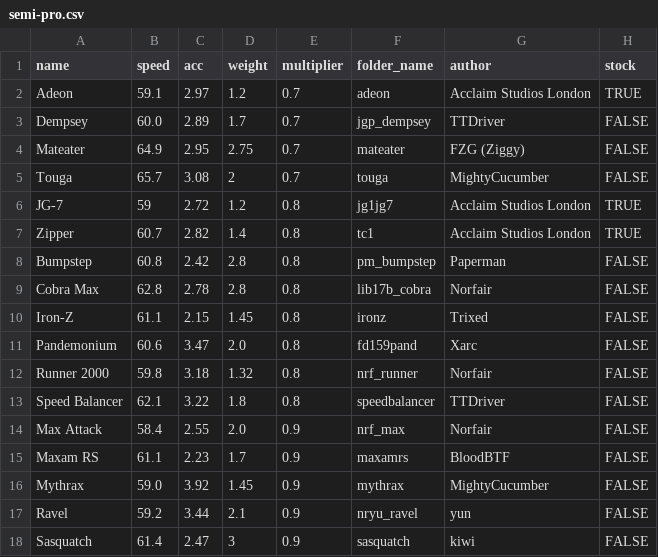
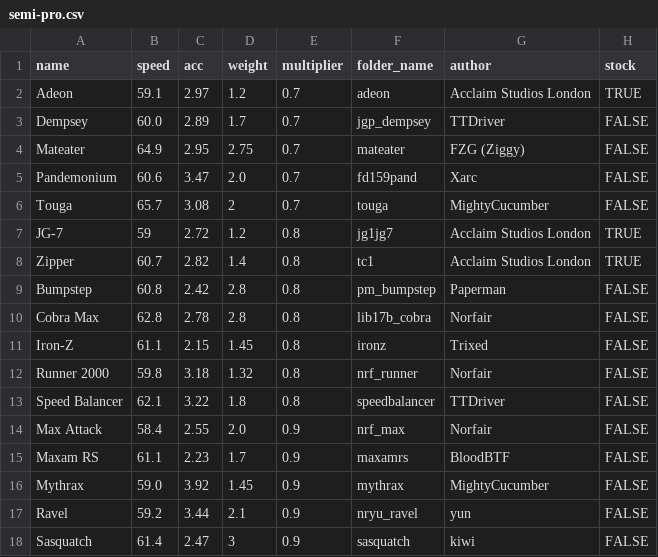
Before and after one commit to Re-Volt-America/RVA-Data, a CSV file: models/cars/semi-pro.csv, drawn as a sheet; only a part is shown.

```diff
--- a/models/cars/semi-pro.csv
+++ b/models/cars/semi-pro.csv
@@ -4,2 +4,3 @@ Dempsey,60.0,2.89,1.7,0.7,jgp_dempsey,TTDriver,FALSE
 Mateater,64.9,2.95,2.75,0.7,mateater,FZG (Ziggy),FALSE
+Pandemonium,60.6,3.47,2.0,0.7,fd159pand,Xarc,FALSE
 Touga,65.7,3.08,2,0.7,touga,MightyCucumber,FALSE
@@ -10,3 +11,2 @@ Cobra Max,62.8,2.78,2.8,0.8,lib17b_cobra,Norfair,FALSE
 Iron-Z,61.1,2.15,1.45,0.8,ironz,Trixed,FALSE
-Pandemonium,60.6,3.47,2.0,0.8,fd159pand,Xarc,FALSE
 Runner 2000,59.8,3.18,1.32,0.8,nrf_runner,Norfair,FALSE
```
Also changed, not shown: models/cars/amateur.csv, models/tracks/tracks.csv.
